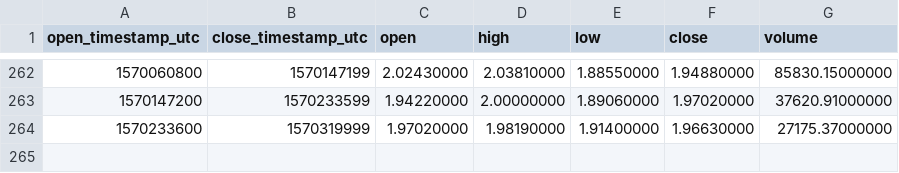
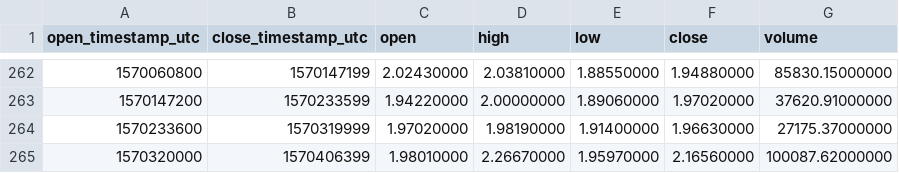
Before and after one commit to cryptobigbro/binance-LINKUSDC, a CSV file: binance-LINKUSDC-1d.csv, drawn as a sheet; only a part is shown, gaps mark what is left out; the diff names each change by its address in the sheet, - before the commit and + after, or states it on an @@ line.

```diff
--- a/binance-LINKUSDC-1d.csv
+++ b/binance-LINKUSDC-1d.csv
+row 265: 1570320000 | 1570406399 | 1.98010000 | 2.26670000 | 1.95970000 | 2.16560000 | 100087.62000000
```
Also changed, not shown: binance-LINKUSDC-1h.csv.
